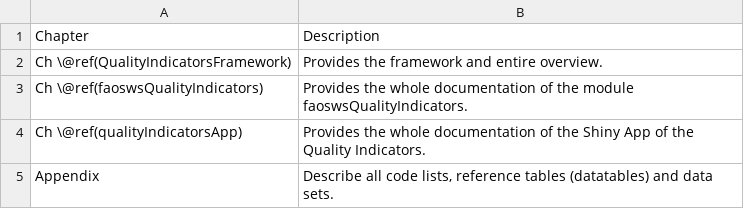
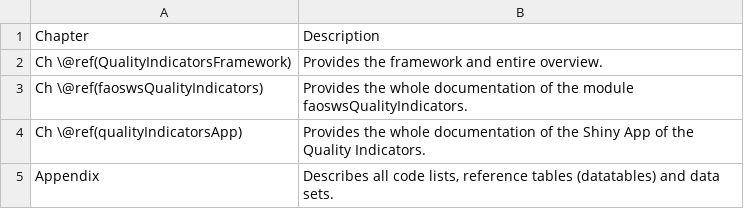
Before and after one commit to SWS-Methodology/faoswsQualityIndicators, a CSV file: tables/chapters.csv, drawn as a sheet.

Commit message:
updating chapter.csv

```diff
--- a/tables/chapters.csv
+++ b/tables/chapters.csv
@@ -4,2 +4,2 @@ Ch \@ref(faoswsQualityIndicators),Provides the whole documentation of the module
 Ch \@ref(qualityIndicatorsApp),Provides the whole documentation of the Shiny App of the Quality Indicators.
-Appendix,"Describe all code lists, reference tables (datatables) and data sets."
+Appendix,"Describes all code lists, reference tables (datatables) and data sets."
```
Also changed, not shown: 2 other files.
